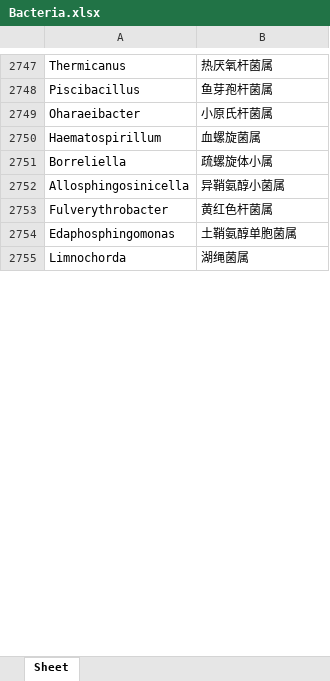
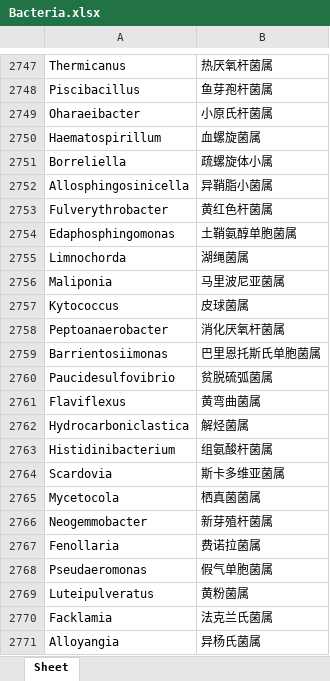
Before and after one commit to mayixuanemail-web/workgroupgui, an Excel workbook: mapping/Bacteria.xlsx, sheet Sheet, drawn as a sheet; only a part is shown, gaps mark what is left out; values as stored, in another font and other column widths than the file's, no borders; the diff covers the shown part only; the diff names each change by its address in the sheet, - before the commit and + after, or states it on an @@ line.

Commit message:
chore: 推送 mapping 文件夹内容

```diff
--- a/mapping/Bacteria.xlsx (sheet Sheet)
+++ b/mapping/Bacteria.xlsx (sheet Sheet)
-B2752: 异鞘氨醇小菌属
+B2752: 异鞘脂小菌属
+row 2756: Maliponia | 马里波尼亚菌属
+row 2757: Kytococcus | 皮球菌属
+row 2758: Peptoanaerobacter | 消化厌氧杆菌属
+row 2759: Barrientosiimonas | 巴里恩托斯氏单胞菌属
+row 2760: Paucidesulfovibrio | 贫脱硫弧菌属
+row 2761: Flaviflexus | 黄弯曲菌属
+row 2762: Hydrocarboniclastica | 解烃菌属
+row 2763: Histidinibacterium | 组氨酸杆菌属
+row 2764: Scardovia | 斯卡多维亚菌属
+row 2765: Mycetocola | 栖真菌菌属
+row 2766: Neogemmobacter | 新芽殖杆菌属
+row 2767: Fenollaria | 费诺拉菌属
+row 2768: Pseudaeromonas | 假气单胞菌属
+row 2769: Luteipulveratus | 黄粉菌属
+row 2770: Facklamia | 法克兰氏菌属
+row 2771: Alloyangia | 异杨氏菌属
```
Also changed, not shown: 126 added rows, 3 removed rows, 1 moved row and 46 edited cells elsewhere in this sheet, mapping/Fungi.xlsx, mapping/Invertebrate.xlsx, 8 other files.
